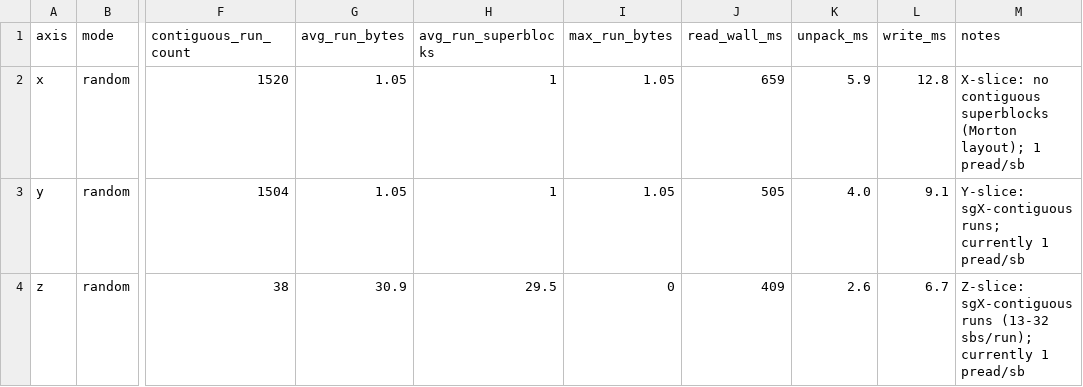
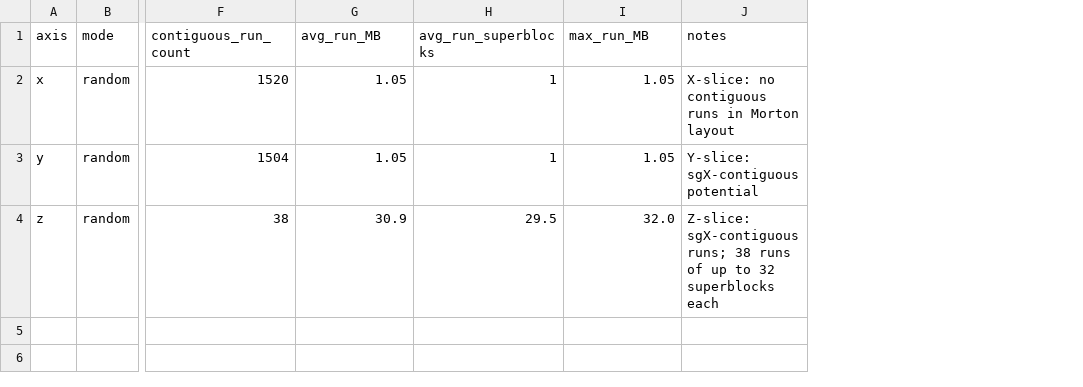
Before and after one commit to Chuan1937/ERWT3D, a CSV file: docs/results/sb_read_pattern_50g.csv, drawn as a sheet; only a part is shown, gaps mark what is left out; removed rows and columns are numbered as before the commit, all else as after; the diff names each change by its address in the sheet, - before the commit and + after, or states it on an @@ line.

```diff
--- a/docs/results/sb_read_pattern_50g.csv
+++ b/docs/results/sb_read_pattern_50g.csv
-column J (read_wall_ms), rows 2-4: 659 | 505 | 409
-column K (unpack_ms), rows 2-4: 5.9 | 4.0 | 2.6
-column L (write_ms), rows 2-4: 12.8 | 9.1 | 6.7
-G1: avg_run_bytes
+G1: avg_run_MB
-I1: max_run_bytes
+I1: max_run_MB
-J2 (notes): …no contiguous superblocks (Morton layout); 1 pread/sb
+J2 (notes): …no contiguous runs in Morton layout
-J3 (notes): Y-slice: sgX-contiguous runs; currently 1 pread/sb
+J3 (notes): Y-slice: sgX-contiguous potential
-I4 (max_run_MB): 0
+I4 (max_run_MB): 32.0
-J4 (notes): Z-slice: sgX-contiguous runs (13-32 sbs/run); currently 1 pread/sb
+J4 (notes): Z-slice: sgX-contiguous runs; 38 runs of up to 32 superblocks each
```
Also changed, not shown: docs/results/sb_read_mode_full_50g.csv, docs/results/sb_read_pattern_20g.csv, 1 other file.
